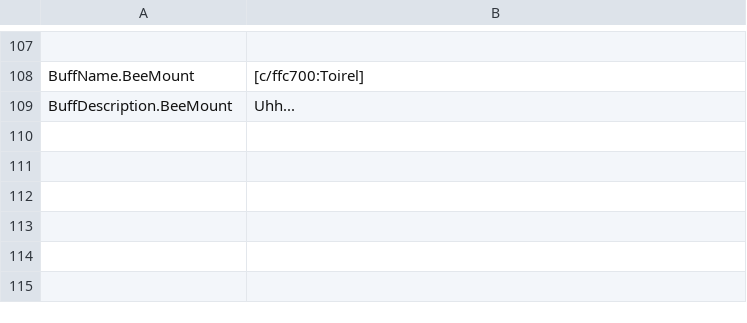
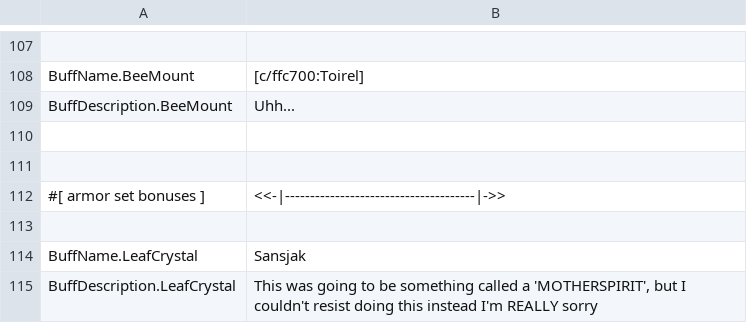
Before and after one commit to ThEnderYoshi/sf-terraria-adventure, a CSV file: Content/Localization/en-US-Buffs.csv, drawn as a sheet; only a part is shown, gaps mark what is left out; the diff names each change by its address in the sheet, - before the commit and + after, or states it on an @@ line.

```diff
--- a/Content/Localization/en-US-Buffs.csv
+++ b/Content/Localization/en-US-Buffs.csv
+row 110: (empty)
+row 111: (empty)
+row 112: #[ armor set bonuses ] | <<-|--------------------------------------|->>
+row 113: (empty)
+row 114: BuffName.LeafCrystal | Sansjak
+row 115: BuffDescription.LeafCrystal | This was going to be something called a 'MOTHERSPIRIT', but I couldn't resist doing this instead I'm REALLY sorry
```
Also changed, not shown: Content/Localization/en-US-ItemsArmor.csv, 15 other files.
